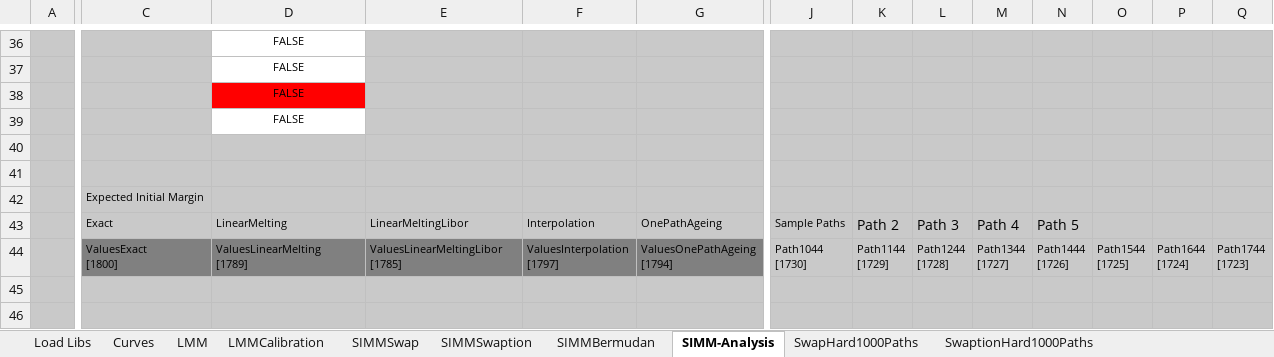
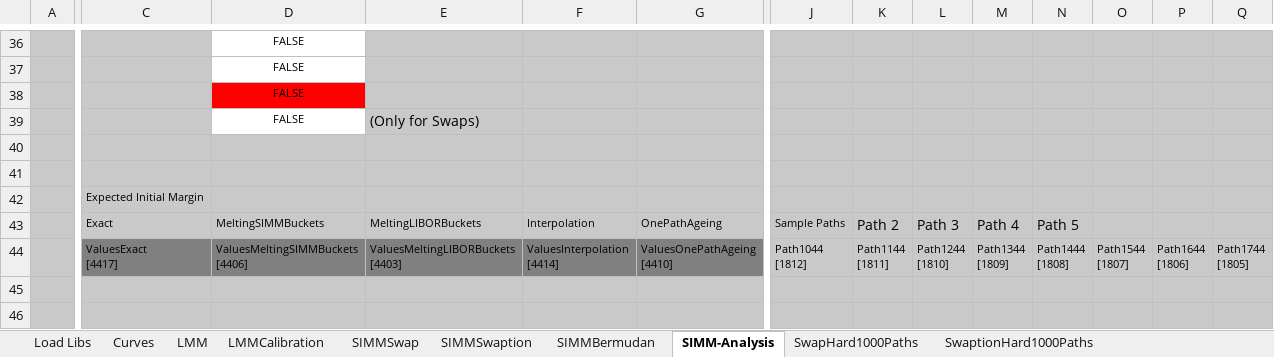
Before and after one commit to finmath/finmath-forward-initial-margin, an Excel workbook: spreadsheets/SIMMProductTest.xlsx, sheet SIMM-Analysis, drawn as a sheet; only a part is shown, gaps mark what is left out; values as stored, in another font and other column widths than the file's, no borders; charts and pictures not drawn; ↵ is a line break in a cell; the diff covers the shown part only; the diff names each change by its address in the sheet, - before the commit and + after, or states it on an @@ line.

```diff
--- a/spreadsheets/SIMMProductTest.xlsx (sheet SIMM-Analysis)
+++ b/spreadsheets/SIMMProductTest.xlsx (sheet SIMM-Analysis)
-E39: (empty)
+E39: (Only for Swaps)
-D43: LinearMelting
+D43: MeltingSIMMBuckets
-E43: LinearMeltingLibor
+E43: MeltingLIBORBuckets
-C44: ValuesExact ↵ [1800]
+C44: ValuesExact ↵ [4417]
-D44: ValuesLinearMelting ↵ [1789]
+D44: ValuesMeltingSIMMBuckets ↵ [4406]
-E44: ValuesLinearMeltingLibor ↵ [1785]
+E44: ValuesMeltingLIBORBuckets ↵ [4403]
-F44: ValuesInterpolation ↵ [1797]
+F44: ValuesInterpolation ↵ [4414]
-G44: ValuesOnePathAgeing ↵ [1794]
+G44: ValuesOnePathAgeing ↵ [4410]
-J44: Path1044 ↵ [1730]
+J44: Path1044 ↵ [1812]
-K44: Path1144 ↵ [1729]
+K44: Path1144 ↵ [1811]
-L44: Path1244 ↵ [1728]
+L44: Path1244 ↵ [1810]
-M44: Path1344 ↵ [1727]
+M44: Path1344 ↵ [1809]
-N44: Path1444 ↵ [1726]
+N44: Path1444 ↵ [1808]
-O44: Path1544 ↵ [1725]
+O44: Path1544 ↵ [1807]
-P44: Path1644 ↵ [1724]
+P44: Path1644 ↵ [1806]
-Q44: Path1744 ↵ [1723]
+Q44: Path1744 ↵ [1805]
```
Also changed, not shown: 18 edited cells elsewhere in this sheet, sheet LMMCalibration, sheet LMM, sheet SIMMBermudan, sheet SIMMSwaption, sheet SIMMSwap, sheet Curves, 1 more sheet, formulas that keep their value, charts or pictures.
